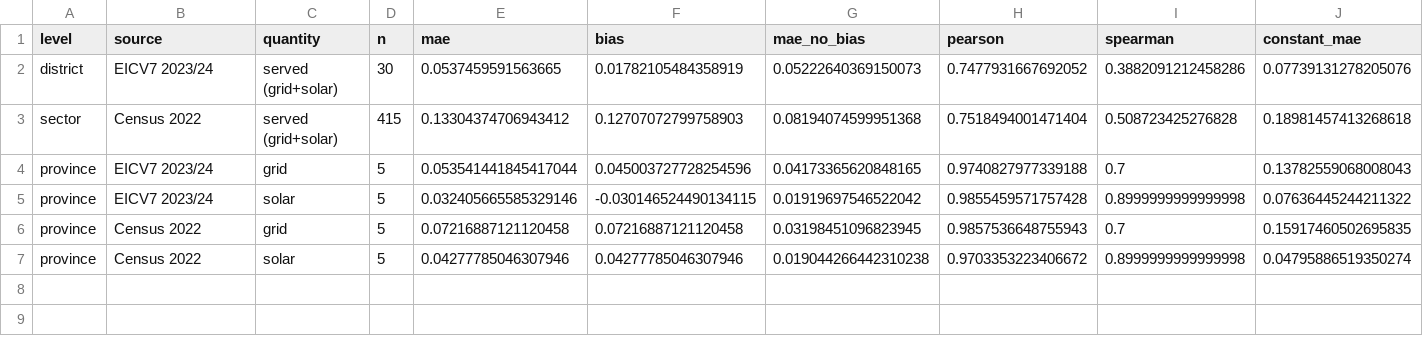
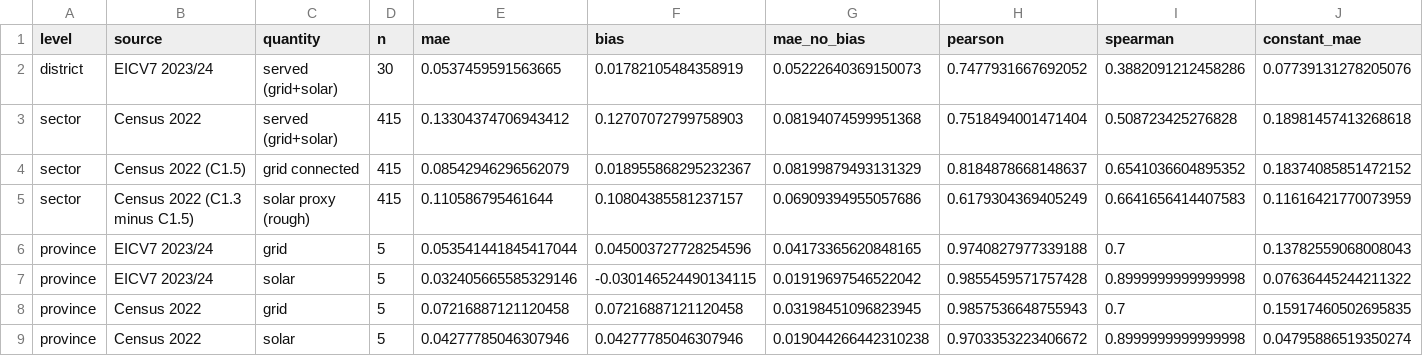
Before and after one commit to GbotemiB/oseas26-solar-markets-sales-data, a CSV file: outputs/control_totals_summary_rwanda.csv, drawn as a sheet; only a part is shown; rows hold the shown columns only; the diff names each change by its address in the sheet, - before the commit and + after, or states it on an @@ line.

Commit message:
feat: add sector grid check, web map and unserved-households layer

```diff
--- a/outputs/control_totals_summary_rwanda.csv
+++ b/outputs/control_totals_summary_rwanda.csv
+row 4: sector | Census 2022 (C1.5) | grid connected | 415 | 0.08542946296562079 | 0.018955868295232367 | 0.08199879493131329 | 0.8184878668148637 | 0.6541036604895352 | 0.18374085851472152
+row 5: sector | Census 2022 (C1.3 minus C1.5) | solar proxy (rough) | 415 | 0.110586795461644 | 0.10804385581237157 | 0.06909394955057686 | 0.6179304369405249 | 0.6641656414407583 | 0.11616421770073959
```
Also changed, not shown: 24 other files.
